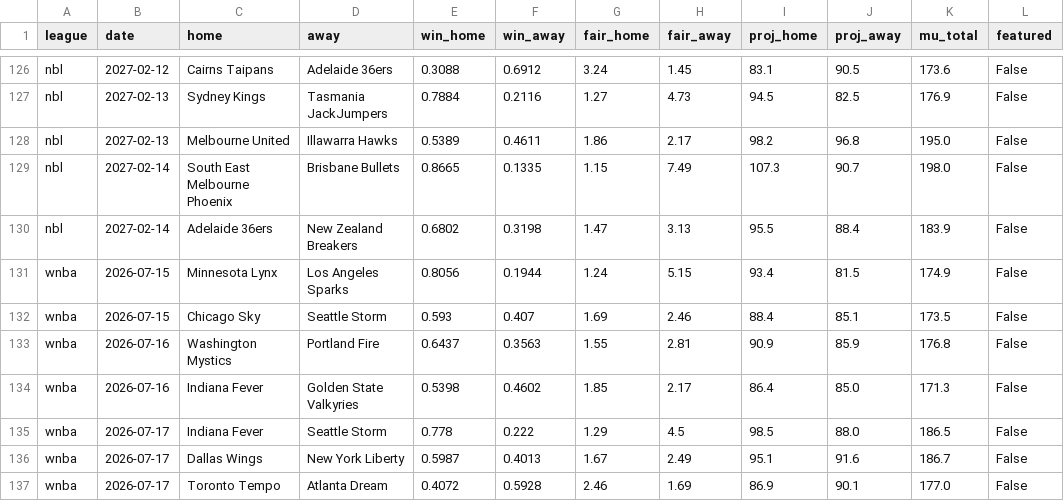
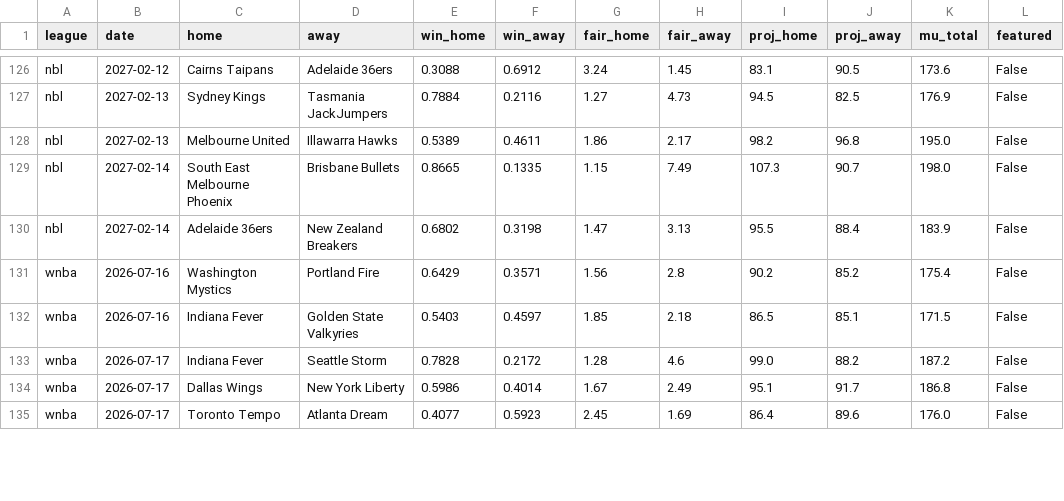
Before and after one commit to DanielTomaro13/Basketball-Modelling, a CSV file: reports/predictions.csv, drawn as a sheet; only a part is shown, gaps mark what is left out; the diff covers the shown part only.

```diff
--- a/reports/predictions.csv
+++ b/reports/predictions.csv
@@ -130,8 +130,6 @@ nbl,2027-02-14,South East Melbourne Phoenix,Brisbane Bullets,0.8665,0.1335,1.15,
 nbl,2027-02-14,Adelaide 36ers,New Zealand Breakers,0.6802,0.3198,1.47,3.13,95.5,88.4,183.9,False
-wnba,2026-07-15,Minnesota Lynx,Los Angeles Sparks,0.8056,0.1944,1.24,5.15,93.4,81.5,174.9,False
-wnba,2026-07-15,Chicago Sky,Seattle Storm,0.593,0.407,1.69,2.46,88.4,85.1,173.5,False
-wnba,2026-07-16,Washington Mystics,Portland Fire,0.6437,0.3563,1.55,2.81,90.9,85.9,176.8,False
-wnba,2026-07-16,Indiana Fever,Golden State Valkyries,0.5398,0.4602,1.85,2.17,86.4,85.0,171.3,False
-wnba,2026-07-17,Indiana Fever,Seattle Storm,0.778,0.222,1.29,4.5,98.5,88.0,186.5,False
-wnba,2026-07-17,Dallas Wings,New York Liberty,0.5987,0.4013,1.67,2.49,95.1,91.6,186.7,False
-wnba,2026-07-17,Toronto Tempo,Atlanta Dream,0.4072,0.5928,2.46,1.69,86.9,90.1,177.0,False
+wnba,2026-07-16,Washington Mystics,Portland Fire,0.6429,0.3571,1.56,2.8,90.2,85.2,175.4,False
+wnba,2026-07-16,Indiana Fever,Golden State Valkyries,0.5403,0.4597,1.85,2.18,86.5,85.1,171.5,False
+wnba,2026-07-17,Indiana Fever,Seattle Storm,0.7828,0.2172,1.28,4.6,99.0,88.2,187.2,False
+wnba,2026-07-17,Dallas Wings,New York Liberty,0.5986,0.4014,1.67,2.49,95.1,91.7,186.8,False
+wnba,2026-07-17,Toronto Tempo,Atlanta Dream,0.4077,0.5923,2.45,1.69,86.4,89.6,176.0,False
```
Also changed, not shown: 46 edited cells elsewhere in this file, data/fixtures.csv, 34 other files.
